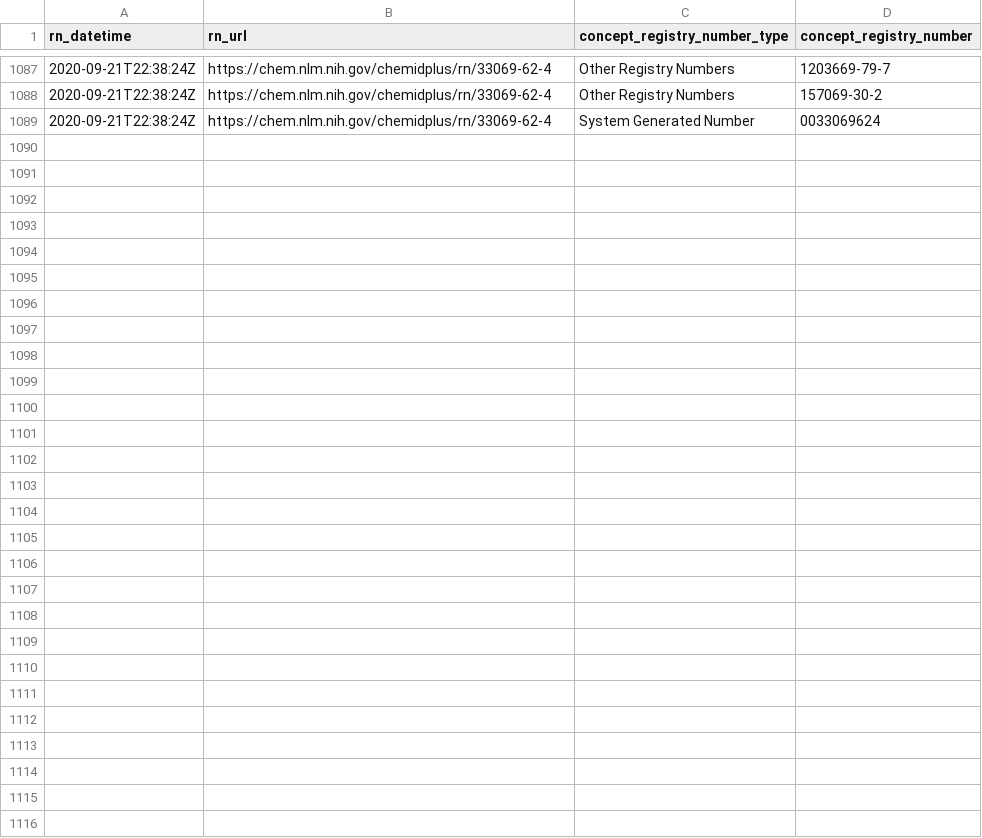
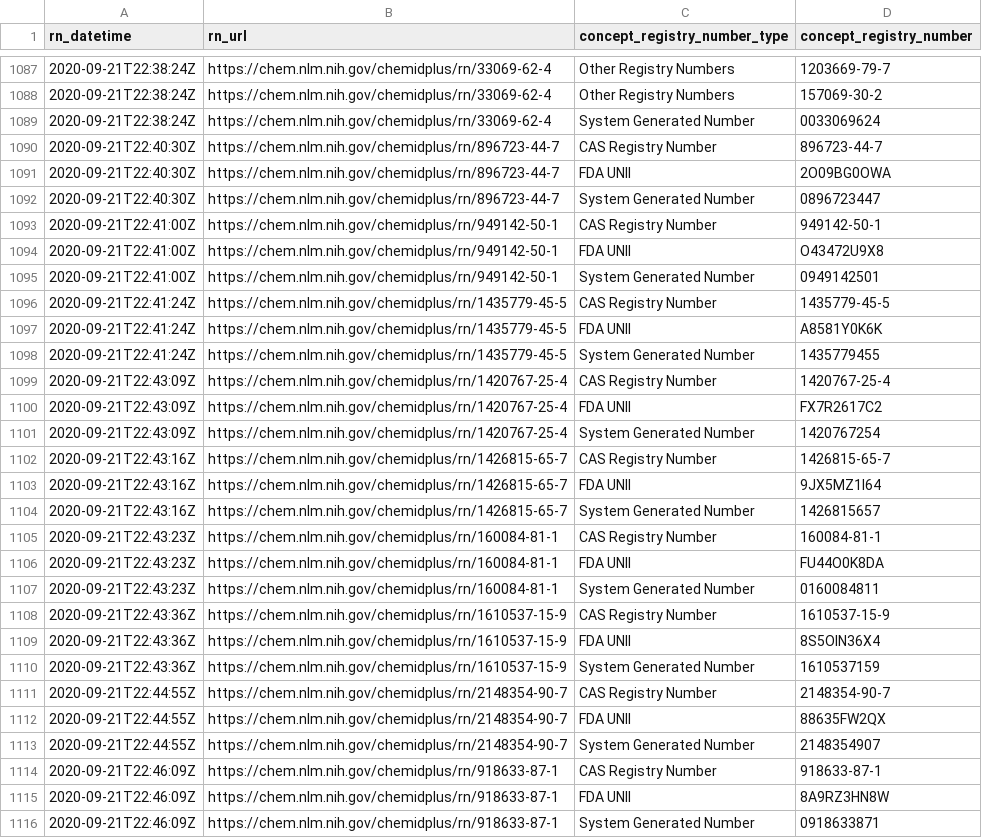
Before and after one commit to meerapatelmd/chemidplusSearchData, a CSV file: data-raw/REGISTRY_NUMBERS.csv, drawn as a sheet; only a part is shown, gaps mark what is left out.

```diff
--- a/data-raw/REGISTRY_NUMBERS.csv
+++ b/data-raw/REGISTRY_NUMBERS.csv
@@ -1089 +1089,28 @@ rn_datetime,rn_url,concept_registry_number_type,concept_registry_number
 2020-09-21T22:38:24Z,https://chem.nlm.nih.gov/chemidplus/rn/33069-62-4,System Generated Number,0033069624
+2020-09-21T22:40:30Z,https://chem.nlm.nih.gov/chemidplus/rn/896723-44-7,CAS Registry Number,896723-44-7
+2020-09-21T22:40:30Z,https://chem.nlm.nih.gov/chemidplus/rn/896723-44-7,FDA UNII,2O09BG0OWA
+2020-09-21T22:40:30Z,https://chem.nlm.nih.gov/chemidplus/rn/896723-44-7,System Generated Number,0896723447
+2020-09-21T22:41:00Z,https://chem.nlm.nih.gov/chemidplus/rn/949142-50-1,CAS Registry Number,949142-50-1
+2020-09-21T22:41:00Z,https://chem.nlm.nih.gov/chemidplus/rn/949142-50-1,FDA UNII,O43472U9X8
+2020-09-21T22:41:00Z,https://chem.nlm.nih.gov/chemidplus/rn/949142-50-1,System Generated Number,0949142501
+2020-09-21T22:41:24Z,https://chem.nlm.nih.gov/chemidplus/rn/1435779-45-5,CAS Registry Number,1435779-45-5
+2020-09-21T22:41:24Z,https://chem.nlm.nih.gov/chemidplus/rn/1435779-45-5,FDA UNII,A8581Y0K6K
+2020-09-21T22:41:24Z,https://chem.nlm.nih.gov/chemidplus/rn/1435779-45-5,System Generated Number,1435779455
+2020-09-21T22:43:09Z,https://chem.nlm.nih.gov/chemidplus/rn/1420767-25-4,CAS Registry Number,1420767-25-4
+2020-09-21T22:43:09Z,https://chem.nlm.nih.gov/chemidplus/rn/1420767-25-4,FDA UNII,FX7R2617C2
+2020-09-21T22:43:09Z,https://chem.nlm.nih.gov/chemidplus/rn/1420767-25-4,System Generated Number,1420767254
+2020-09-21T22:43:16Z,https://chem.nlm.nih.gov/chemidplus/rn/1426815-65-7,CAS Registry Number,1426815-65-7
+2020-09-21T22:43:16Z,https://chem.nlm.nih.gov/chemidplus/rn/1426815-65-7,FDA UNII,9JX5MZ1I64
+2020-09-21T22:43:16Z,https://chem.nlm.nih.gov/chemidplus/rn/1426815-65-7,System Generated Number,1426815657
+2020-09-21T22:43:23Z,https://chem.nlm.nih.gov/chemidplus/rn/160084-81-1,CAS Registry Number,160084-81-1
+2020-09-21T22:43:23Z,https://chem.nlm.nih.gov/chemidplus/rn/160084-81-1,FDA UNII,FU44O0K8DA
+2020-09-21T22:43:23Z,https://chem.nlm.nih.gov/chemidplus/rn/160084-81-1,System Generated Number,0160084811
+2020-09-21T22:43:36Z,https://chem.nlm.nih.gov/chemidplus/rn/1610537-15-9,CAS Registry Number,1610537-15-9
+2020-09-21T22:43:36Z,https://chem.nlm.nih.gov/chemidplus/rn/1610537-15-9,FDA UNII,8S5OIN36X4
+2020-09-21T22:43:36Z,https://chem.nlm.nih.gov/chemidplus/rn/1610537-15-9,System Generated Number,1610537159
+2020-09-21T22:44:55Z,https://chem.nlm.nih.gov/chemidplus/rn/2148354-90-7,CAS Registry Number,2148354-90-7
+2020-09-21T22:44:55Z,https://chem.nlm.nih.gov/chemidplus/rn/2148354-90-7,FDA UNII,88635FW2QX
+2020-09-21T22:44:55Z,https://chem.nlm.nih.gov/chemidplus/rn/2148354-90-7,System Generated Number,2148354907
+2020-09-21T22:46:09Z,https://chem.nlm.nih.gov/chemidplus/rn/918633-87-1,CAS Registry Number,918633-87-1
+2020-09-21T22:46:09Z,https://chem.nlm.nih.gov/chemidplus/rn/918633-87-1,FDA UNII,8A9RZ3HN8W
+2020-09-21T22:46:09Z,https://chem.nlm.nih.gov/chemidplus/rn/918633-87-1,System Generated Number,0918633871
```
Also changed, not shown: data-raw/CLASSIFICATION.csv, data-raw/CONCEPT.csv, 23 other files.
